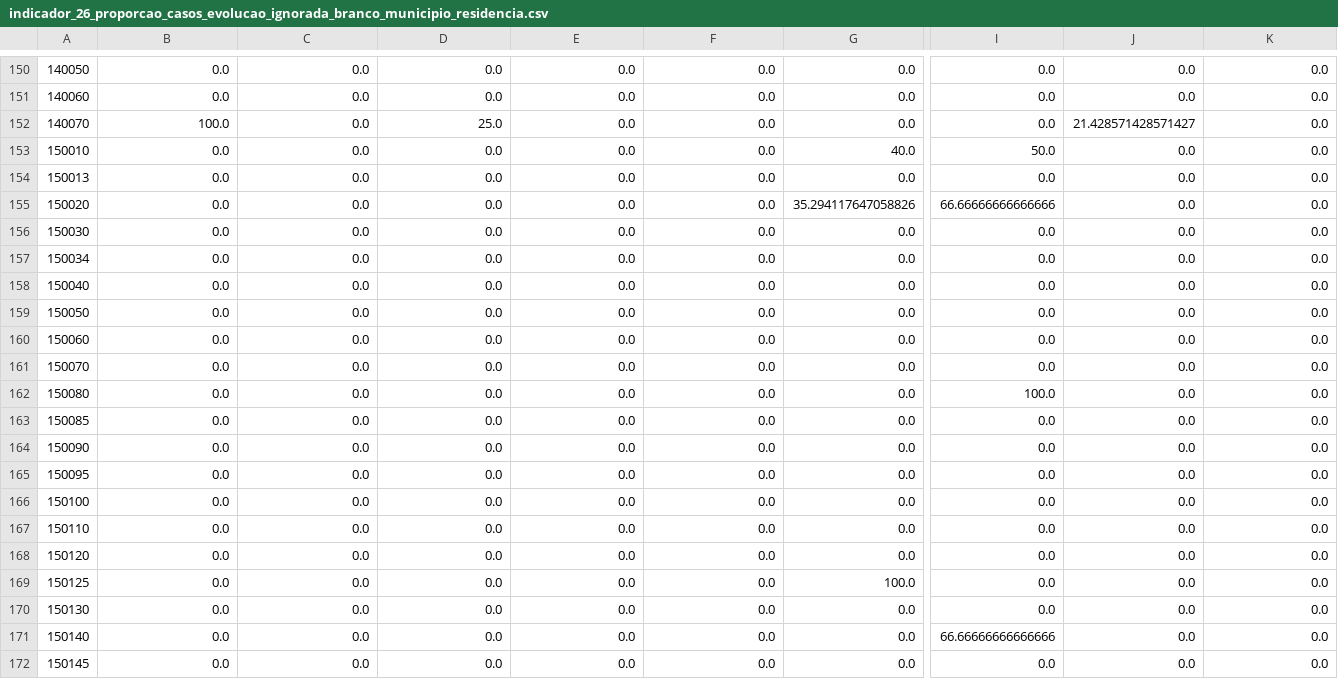
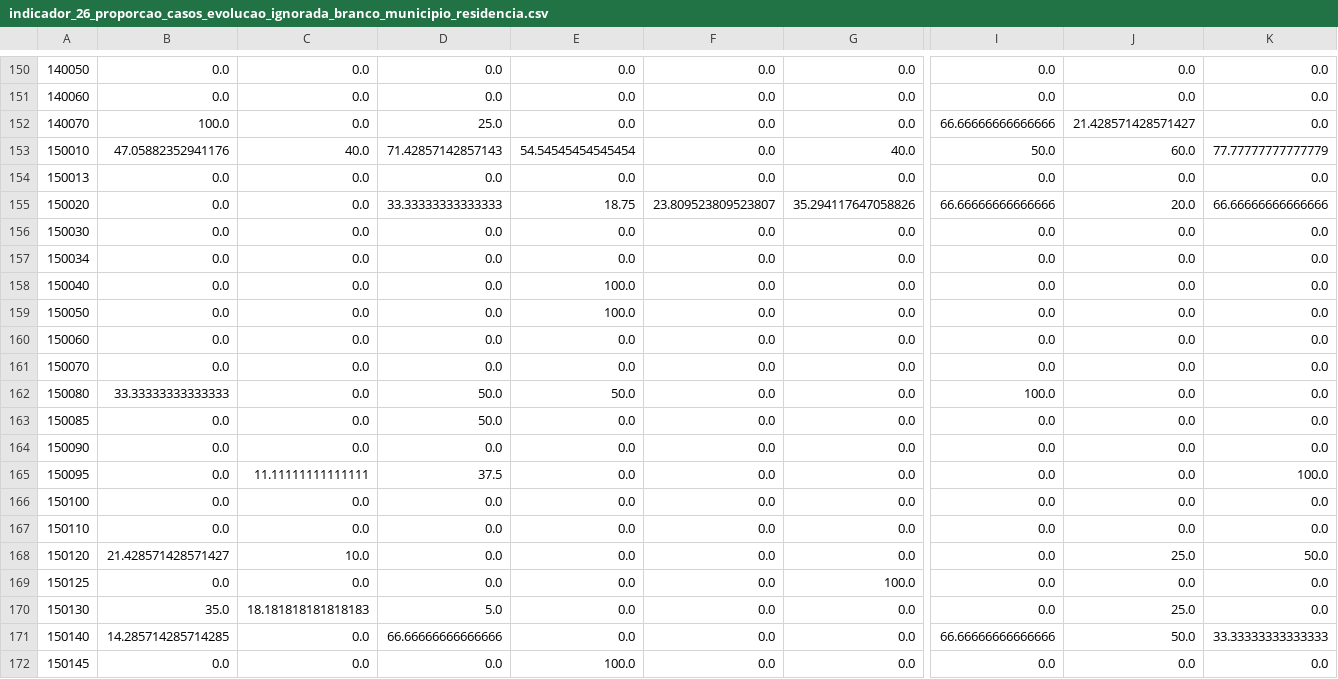
Before and after one commit to FlaviaLopes/leishmaniose, a CSV file: data/indicadores/visceral/indicador_26_proporcao_casos_evolucao_ignorada_branco_municipio_residencia.csv, drawn as a sheet; only a part is shown, gaps mark what is left out; the diff covers the shown part only; the diff names each change by its address in the sheet, - before the commit and + after, or states it on an @@ line.

```diff
--- a/data/indicadores/visceral/indicador_26_proporcao_casos_evolucao_ignorada_branco_municipio_residencia.csv
+++ b/data/indicadores/visceral/indicador_26_proporcao_casos_evolucao_ignorada_branco_municipio_residencia.csv
-I152: 0.0
+I152: 66.66666666666666
-B153: 0.0
+B153: 47.05882352941176
-C153: 0.0
+C153: 40.0
-D153: 0.0
+D153: 71.42857142857143
-E153: 0.0
+E153: 54.54545454545454
-J153: 0.0
+J153: 60.0
-K153: 0.0
+K153: 77.77777777777779
-D155: 0.0
+D155: 33.33333333333333
-E155: 0.0
+E155: 18.75
-F155: 0.0
+F155: 23.809523809523807
-J155: 0.0
+J155: 20.0
-K155: 0.0
+K155: 66.66666666666666
-E158:E159: 0.0
+E158:E159: 100.0
-B162: 0.0
+B162: 33.33333333333333
-D162:D163: 0.0
+D162:D163: 50.0
-E162: 0.0
+E162: 50.0
-C165: 0.0
+C165: 11.11111111111111
-D165: 0.0
+D165: 37.5
-K165: 0.0
+K165: 100.0
-B168: 0.0
+B168: 21.428571428571427
-C168: 0.0
+C168: 10.0
-J168: 0.0
+J168: 25.0
-K168: 0.0
+K168: 50.0
-B170: 0.0
+B170: 35.0
-C170: 0.0
+C170: 18.181818181818183
-D170: 0.0
+D170: 5.0
-J170: 0.0
+J170: 25.0
-B171: 0.0
+B171: 14.285714285714285
-D171: 0.0
+D171: 66.66666666666666
-J171: 0.0
+J171: 50.0
-K171: 0.0
+K171: 33.33333333333333
-E172: 0.0
+E172: 100.0
```
Also changed, not shown: 106 edited cells elsewhere in this file, data/indicadores/visceral/indicador_16_proporcao_casos_criterio_laboratorial_municipio_residencia.csv, data/indicadores/visceral/indicador_17_proporcao_casos_menor_5_anos_municipio_infeccao.csv, 14 other files.
